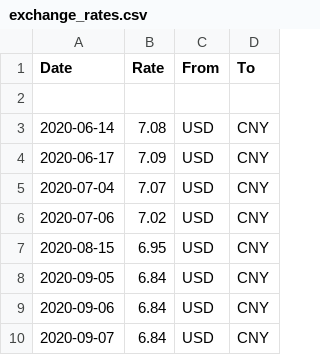
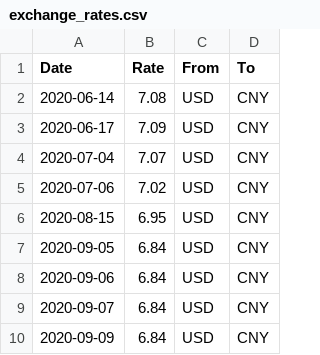
Before and after one commit to unparadise/web_projects, a CSV file: Exchange_Rate_Monitor/exchange_rates.csv, drawn as a sheet.

Commit message:
9_9 rate added

```diff
--- a/Exchange_Rate_Monitor/exchange_rates.csv
+++ b/Exchange_Rate_Monitor/exchange_rates.csv
@@ -1,3 +1,2 @@
 Date,Rate,From,To
-
 2020-06-14,7.08,USD,CNY
@@ -10 +9,2 @@ Date,Rate,From,To
 2020-09-07,6.84,USD,CNY
+2020-09-09,6.84,USD,CNY
```
